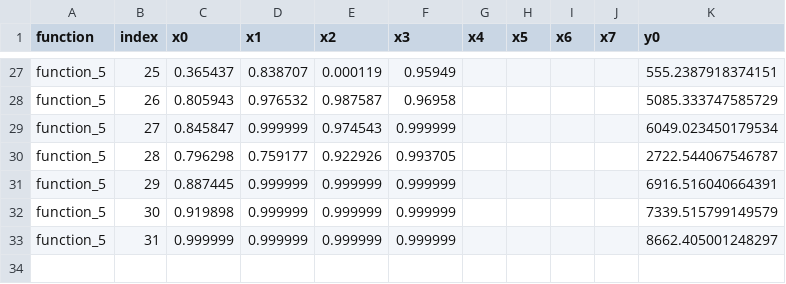
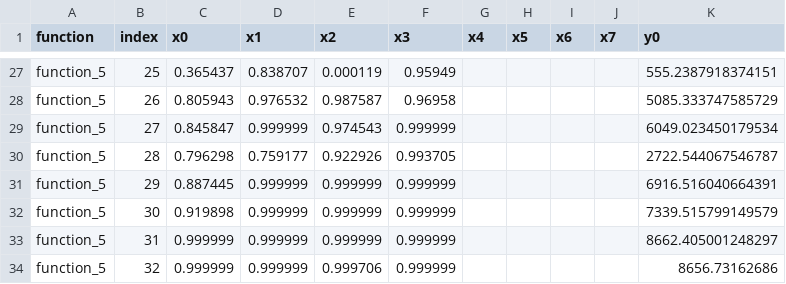
Before and after one commit to peachymomotaro/capstone, a CSV file: data/function_5.csv, drawn as a sheet; only a part is shown, gaps mark what is left out.

```diff
--- a/data/function_5.csv
+++ b/data/function_5.csv
@@ -33 +33,2 @@ function_5,30,0.919898,0.999999,0.999999,0.999999,,,,,7339.515799149579
 function_5,31,0.999999,0.999999,0.999999,0.999999,,,,,8662.405001248297
+function_5,32,0.999999,0.999999,0.999706,0.999999,,,,,8656.73162686
```
Also changed, not shown: data/function_3.csv, data/function_4.csv, 15 other files.
